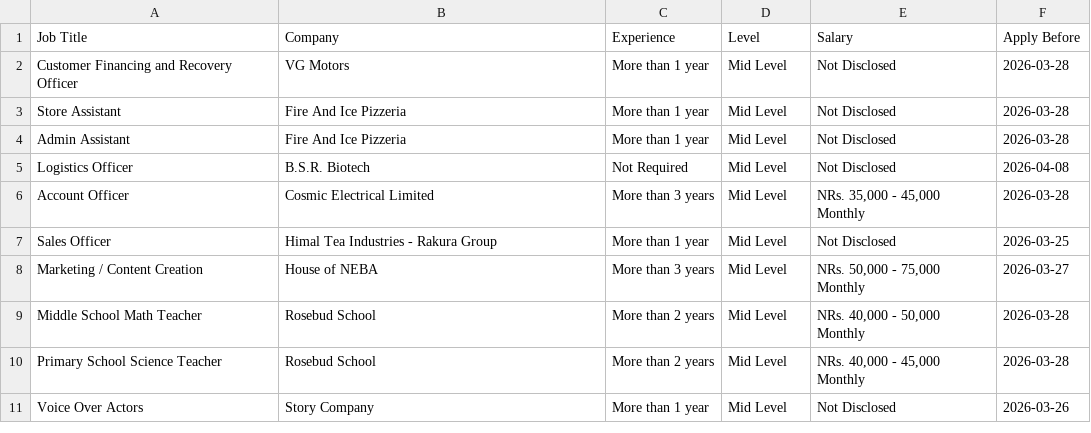
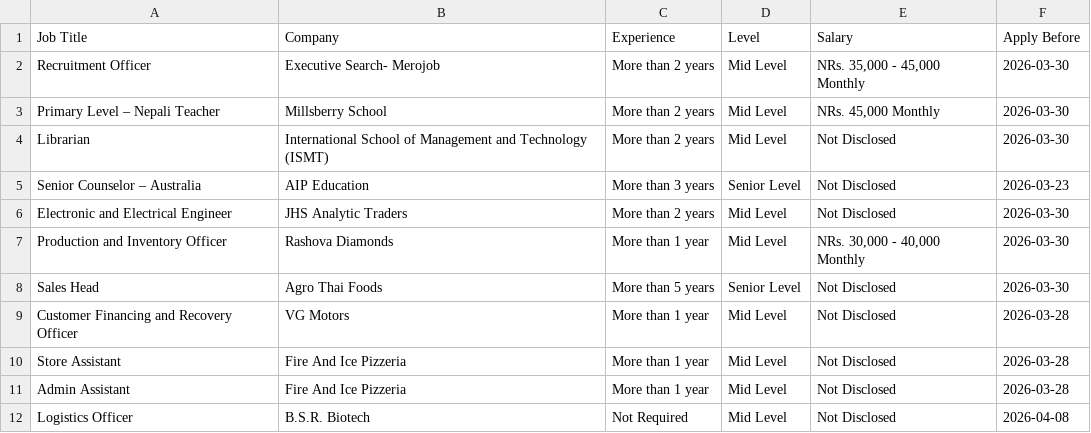
Before and after one commit to ashira-maharjan/jobportal-scraper, a CSV file: data_file/top_jobs.csv, drawn as a sheet; only a part is shown; the shorter side is filled out with more unchanged rows; the diff names each change by its address in the sheet, - before the commit and + after, or states it on an @@ line.

```diff
--- a/data_file/top_jobs.csv
+++ b/data_file/top_jobs.csv
+row 2: Recruitment Officer | Executive Search- Merojob | More than 2 years | Mid Level | NRs. 35,000 - 45,000 Monthly | 2026-03-30
+row 3: Primary Level – Nepali Teacher | Millsberry School | More than 2 years | Mid Level | NRs. 45,000 Monthly | 2026-03-30
+row 4: Librarian | International School of Management and Technology (ISMT) | More than 2 years | Mid Level | Not Disclosed | 2026-03-30
+row 5: Senior Counselor – Australia | AIP Education | More than 3 years | Senior Level | Not Disclosed | 2026-03-23
+row 6: Electronic and Electrical Engineer | JHS Analytic Traders | More than 2 years | Mid Level | Not Disclosed | 2026-03-30
+row 7: Production and Inventory Officer | Rashova Diamonds | More than 1 year | Mid Level | NRs. 30,000 - 40,000 Monthly | 2026-03-30
+row 8: Sales Head | Agro Thai Foods | More than 5 years | Senior Level | Not Disclosed | 2026-03-30
```
Also changed, not shown: data_file/by_deadline.csv.
